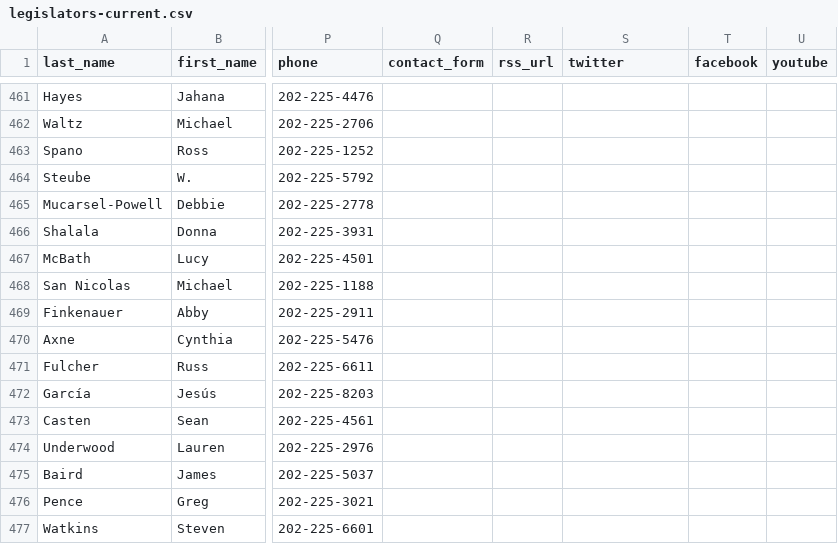
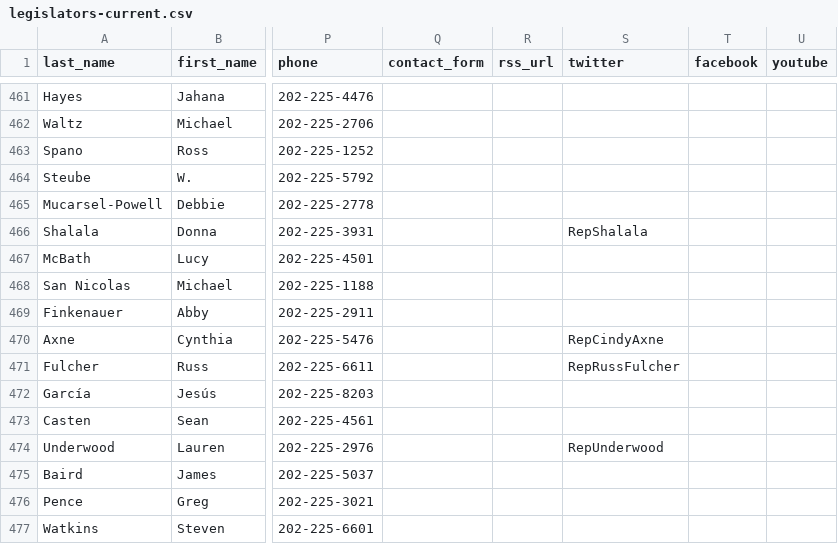
Before and after one commit to unitedstates/congress-legislators, a CSV file: legislators-current.csv, drawn as a sheet; only a part is shown, gaps mark what is left out; the diff covers the shown part only; the diff names each change by its address in the sheet, - before the commit and + after, or states it on an @@ line.

```diff
--- a/legislators-current.csv
+++ b/legislators-current.csv
-S466 (twitter): (empty)
+S466 (twitter): RepShalala
-S470 (twitter): (empty)
+S470 (twitter): RepCindyAxne
-S471 (twitter): (empty)
+S471 (twitter): RepRussFulcher
-S474 (twitter): (empty)
+S474 (twitter): RepUnderwood
```
Also changed, not shown: 36 edited cells elsewhere in this file, 2 other files.
